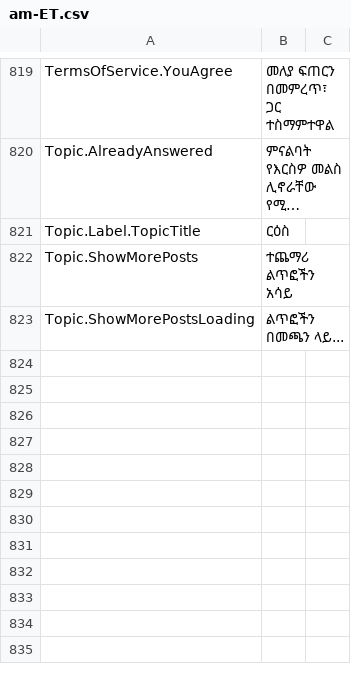
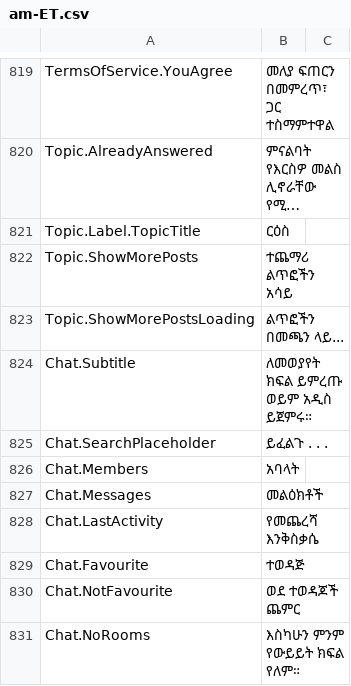
Before and after one commit to Nebiyu-6249/EthioNe, a CSV file: EthioNegarit.WebUI/Installer/am-ET.csv, drawn as a sheet; only a part is shown, gaps mark what is left out; long unchanged cells end in …; the diff names each change by its address in the sheet, - before the commit and + after, or states it on an @@ line.

Commit message:
Task 4 (part 1): rebuild Chat Rooms list to match mockup; localize chat UI
- Views/Chat/Index.cshtml: replace the broken standalone dark 'Stack Chat'
  SPA (it had a mismatched hub contract - JS called joinRoom(name, room)
  while ChatHub.JoinRoom takes a single Guid - plus a fake display-name login
  and an off-theme dark UI) with a model-driven, site-themed page:
  'Chat Rooms' title, subtitle, a client-side search box, and a responsive
  card grid (@Html.Partial _chatRooms). Uses the existing _LayoutFullWidth so
  it renders inside the normal site chrome like the mockup.
- Views/Chat/_chatRooms.cshtml: render room cards matching mockup #1 - round
  avatar (ChatRoom.Image or a comments icon), room name, favourite star
  (filled when subscribed), a 2-line description preview, and a stats footer
  (RoomMembersCount / RoomMessageCount / DatesUI.GetPrettyDate(LastActive))
  with people / comment / clock icons. Reuses existing model + helpers; no
  server contract changed.
- Localized all new chat UI strings (Chat.Subtitle, Chat.SearchPlaceholder,
  Chat.Members, Chat.Messages, Chat.LastActivity, Chat.Favourite,
  Chat.NotFavourite, Chat.NoRooms) in BOTH CSVs (now 831 keys each, parity)
  and regenerated database/SyncLocalization_en-am.sql to include them.

```diff
--- a/EthioNegarit.WebUI/Installer/am-ET.csv
+++ b/EthioNegarit.WebUI/Installer/am-ET.csv
+row 824: Chat.Subtitle | ለመወያየት ክፍል ይምረጡ ወይም አዲስ ይጀምሩ።
+row 825: Chat.SearchPlaceholder | ይፈልጉ . . .
+row 826: Chat.Members | አባላት
+row 827: Chat.Messages | መልዕክቶች
+row 828: Chat.LastActivity | የመጨረሻ እንቅስቃሴ
+row 829: Chat.Favourite | ተወዳጅ
+row 830: Chat.NotFavourite | ወደ ተወዳጆች ጨምር
+row 831: Chat.NoRooms | እስካሁን ምንም የውይይት ክፍል የለም።
```
Also changed, not shown: EthioNegarit.WebUI/Installer/en-GB.csv, 3 other files.
